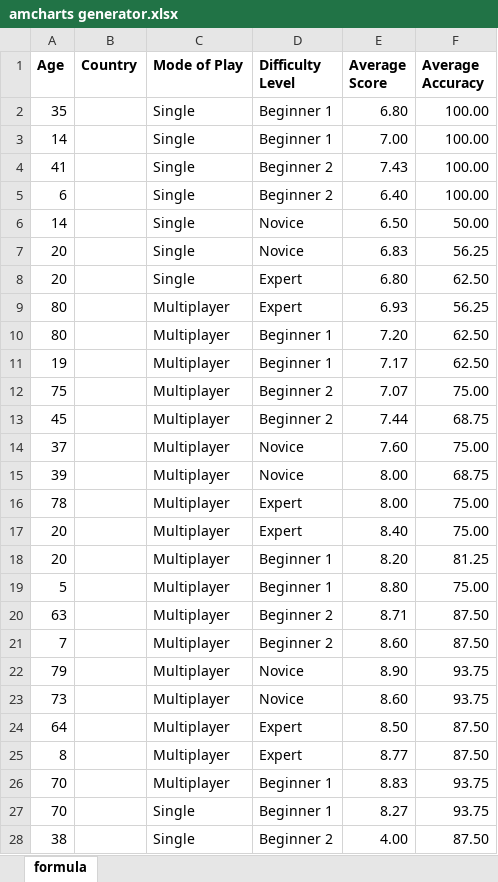
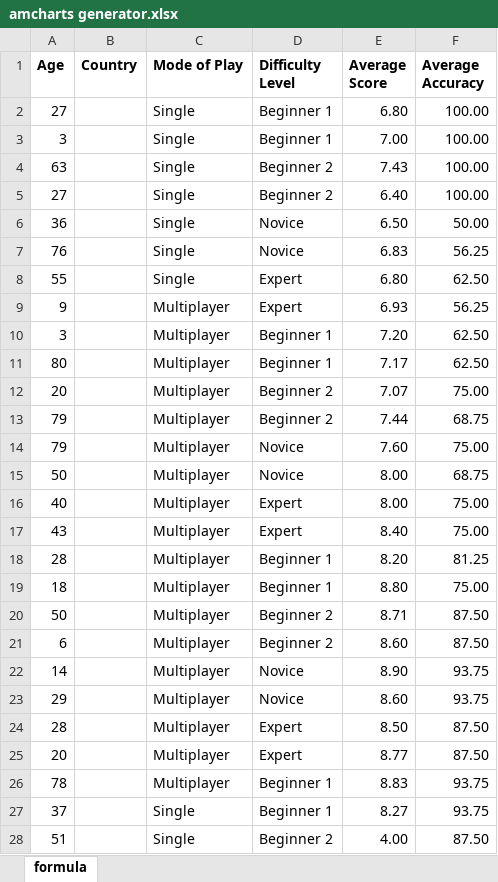
Before and after one commit to yingxuan0806/Viz-Wiz, an Excel workbook: Final/amcharts generator.xlsx, sheet formula, drawn as a sheet; only a part is shown; values as stored, in another font and other column widths than the file's, no borders; the diff covers the shown part only; the diff names each change by its address in the sheet, - before the commit and + after, or states it on an @@ line.

```diff
--- a/Final/amcharts generator.xlsx (sheet formula)
+++ b/Final/amcharts generator.xlsx (sheet formula)
-A2 (Age): 35
+A2 (Age): 27
-A3 (Age): 14
+A3 (Age): 3
-A4 (Age): 41
+A4 (Age): 63
-A5 (Age): 6
+A5 (Age): 27
-A6 (Age): 14
+A6 (Age): 36
-A7 (Age): 20
+A7 (Age): 76
-A8 (Age): 20
+A8 (Age): 55
-A9 (Age): 80
+A9 (Age): 9
-A10 (Age): 80
+A10 (Age): 3
-A11 (Age): 19
+A11 (Age): 80
-A12 (Age): 75
+A12 (Age): 20
-A13 (Age): 45
+A13 (Age): 79
-A14 (Age): 37
+A14 (Age): 79
-A15 (Age): 39
+A15 (Age): 50
-A16 (Age): 78
+A16 (Age): 40
-A17 (Age): 20
+A17 (Age): 43
-A18 (Age): 20
+A18 (Age): 28
-A19 (Age): 5
+A19 (Age): 18
-A20 (Age): 63
+A20 (Age): 50
-A21 (Age): 7
+A21 (Age): 6
-A22 (Age): 79
+A22 (Age): 14
-A23 (Age): 73
+A23 (Age): 29
-A24 (Age): 64
+A24 (Age): 28
-A25 (Age): 8
+A25 (Age): 20
-A26 (Age): 70
+A26 (Age): 78
-A27 (Age): 70
+A27 (Age): 37
-A28 (Age): 38
+A28 (Age): 51
```
Also changed, not shown: 100 added rows and 169 edited cells elsewhere in this sheet, Final/Dataset.xlsx, 6 other files.
